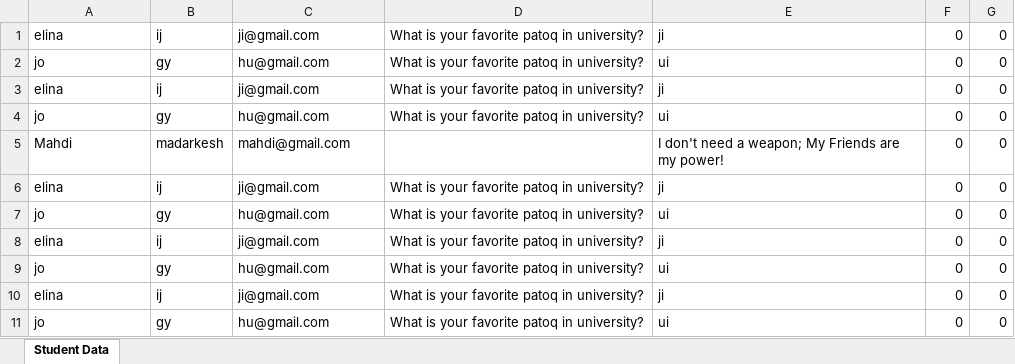
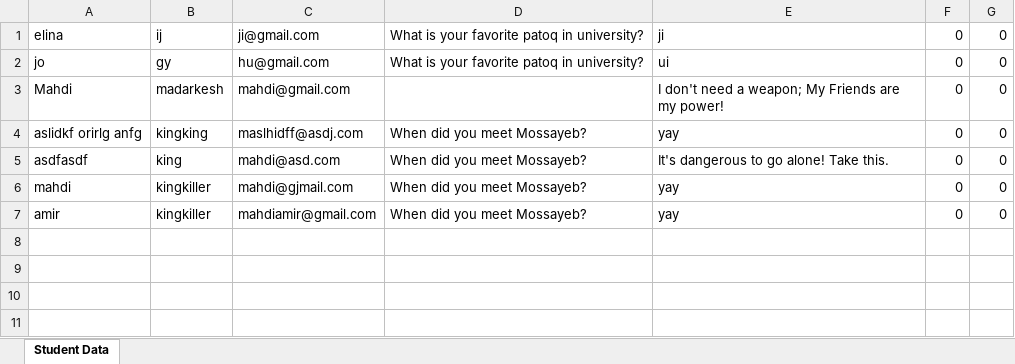
Before and after one commit to Soilorian/strongholdlibGDX, an Excel workbook: assets/Players.xlsx, sheet Student Data, drawn as a sheet; values as stored, in another font and other column widths than the file's, no borders; removed rows and columns are numbered as before the commit, all else as after; the diff names each change by its address in the sheet, - before the commit and + after, or states it on an @@ line.

```diff
--- a/assets/Players.xlsx (sheet Student Data)
+++ b/assets/Players.xlsx (sheet Student Data)
-row 3: elina | ij | ji@gmail.com | What is your favorite patoq in university? | ji | 0 | 0
-row 4: jo | gy | hu@gmail.com | What is your favorite patoq in university? | ui | 0 | 0
-row 6: elina | ij | ji@gmail.com | What is your favorite patoq in university? | ji | 0 | 0
-row 7: jo | gy | hu@gmail.com | What is your favorite patoq in university? | ui | 0 | 0
-row 8: elina | ij | ji@gmail.com | What is your favorite patoq in university? | ji | 0 | 0
-row 9: jo | gy | hu@gmail.com | What is your favorite patoq in university? | ui | 0 | 0
-row 10: elina | ij | ji@gmail.com | What is your favorite patoq in university? | ji | 0 | 0
-row 11: jo | gy | hu@gmail.com | What is your favorite patoq in university? | ui | 0 | 0
+row 4: aslidkf orirlg anfg | kingking | maslhidff@asdj.com | When did you meet Mossayeb? | yay | 0 | 0
+row 5: asdfasdf | king | mahdi@asd.com | When did you meet Mossayeb? | It's dangerous to go alone! Take this. | 0 | 0
+row 6: mahdi | kingkiller | mahdi@gjmail.com | When did you meet Mossayeb? | yay | 0 | 0
+row 7: amir | kingkiller | mahdiamir@gmail.com | When did you meet Mossayeb? | yay | 0 | 0
```
Also changed, not shown: 27 other files.
